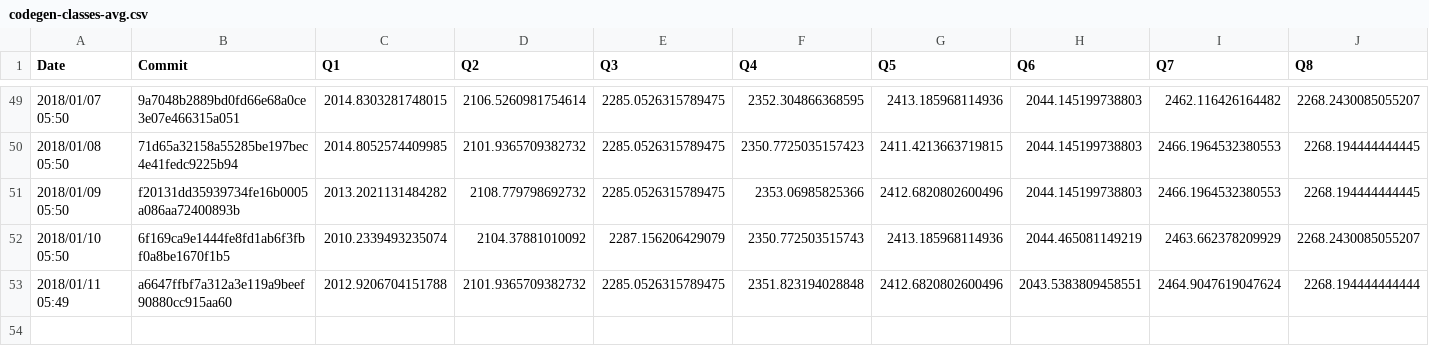
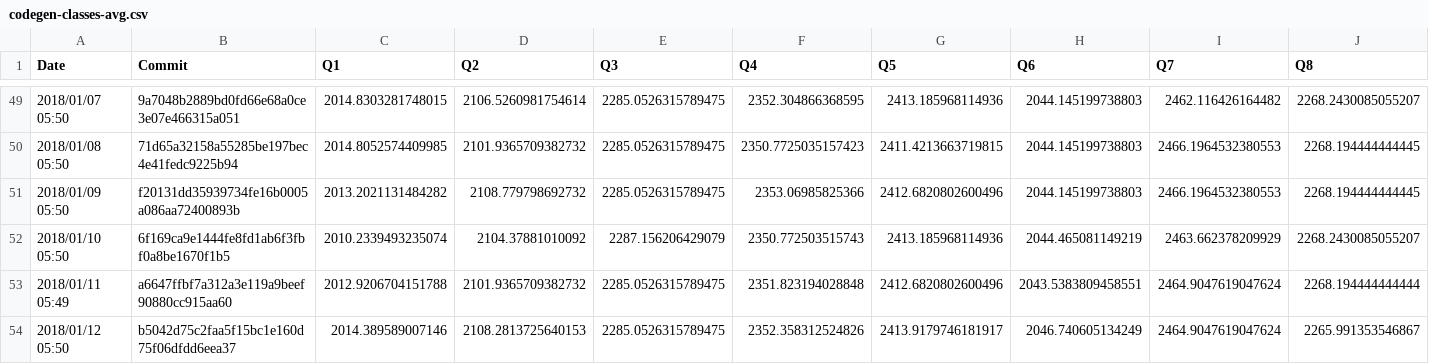
Before and after one commit to maropu/spark-tpcds-datagen, a CSV file: reports/metrics/codegen-classes-avg.csv, drawn as a sheet; only a part is shown, gaps mark what is left out; rows hold the shown columns only; the diff names each change by its address in the sheet, - before the commit and + after, or states it on an @@ line.

```diff
--- a/reports/metrics/codegen-classes-avg.csv
+++ b/reports/metrics/codegen-classes-avg.csv
+row 54: 2018/01/12 05:50 | b5042d75c2faa5f15bc1e160d75f06dfdd6eea37 | 2014.389589007146 | 2108.2813725640153 | 2285.0526315789475 | 2352.358312524826 | 2413.9179746181917 | 2046.740605134249 | 2464.9047619047624 | 2265.991353546867
```
Also changed, not shown: reports/metrics/codegen-classes-max.csv, reports/metrics/codegen-methods-avg.csv, 3 other files.
